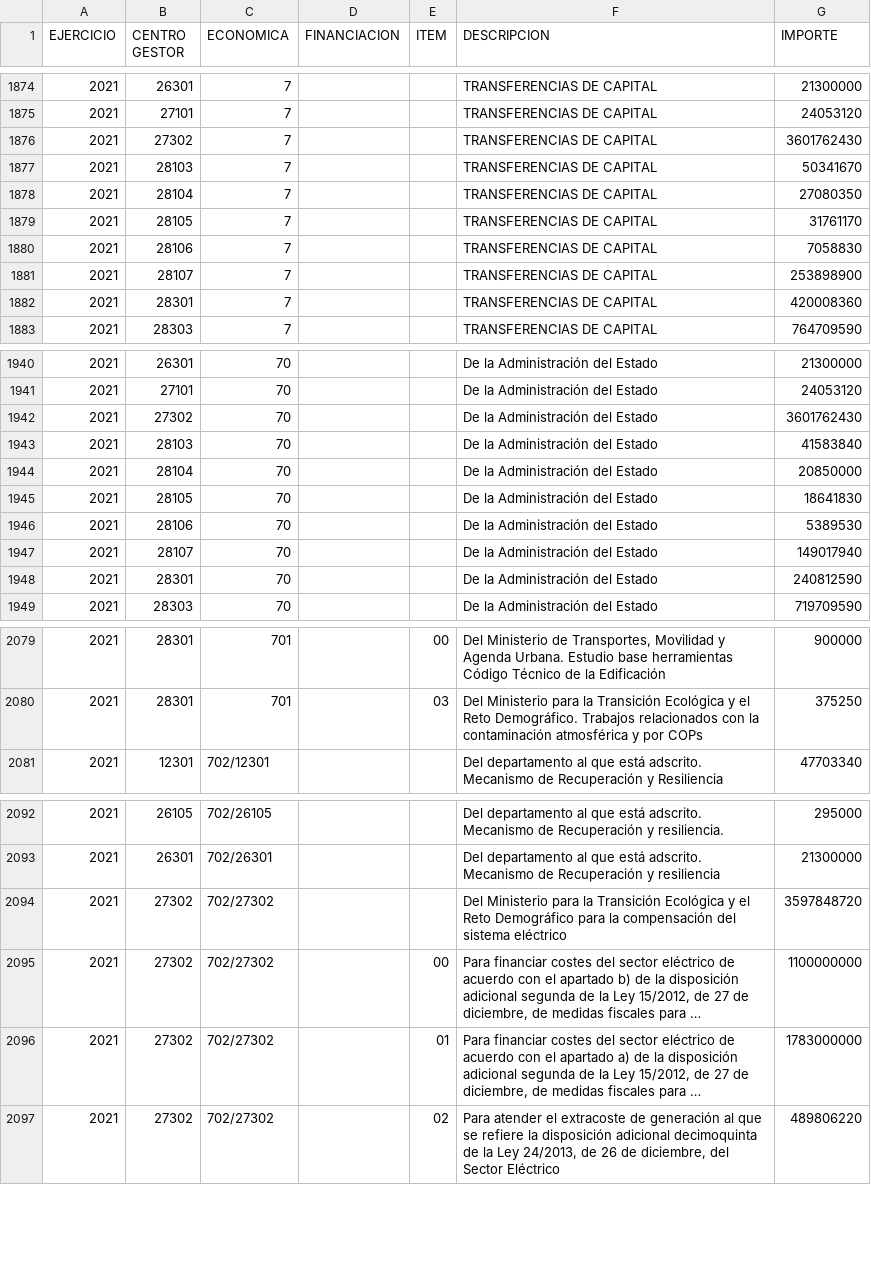
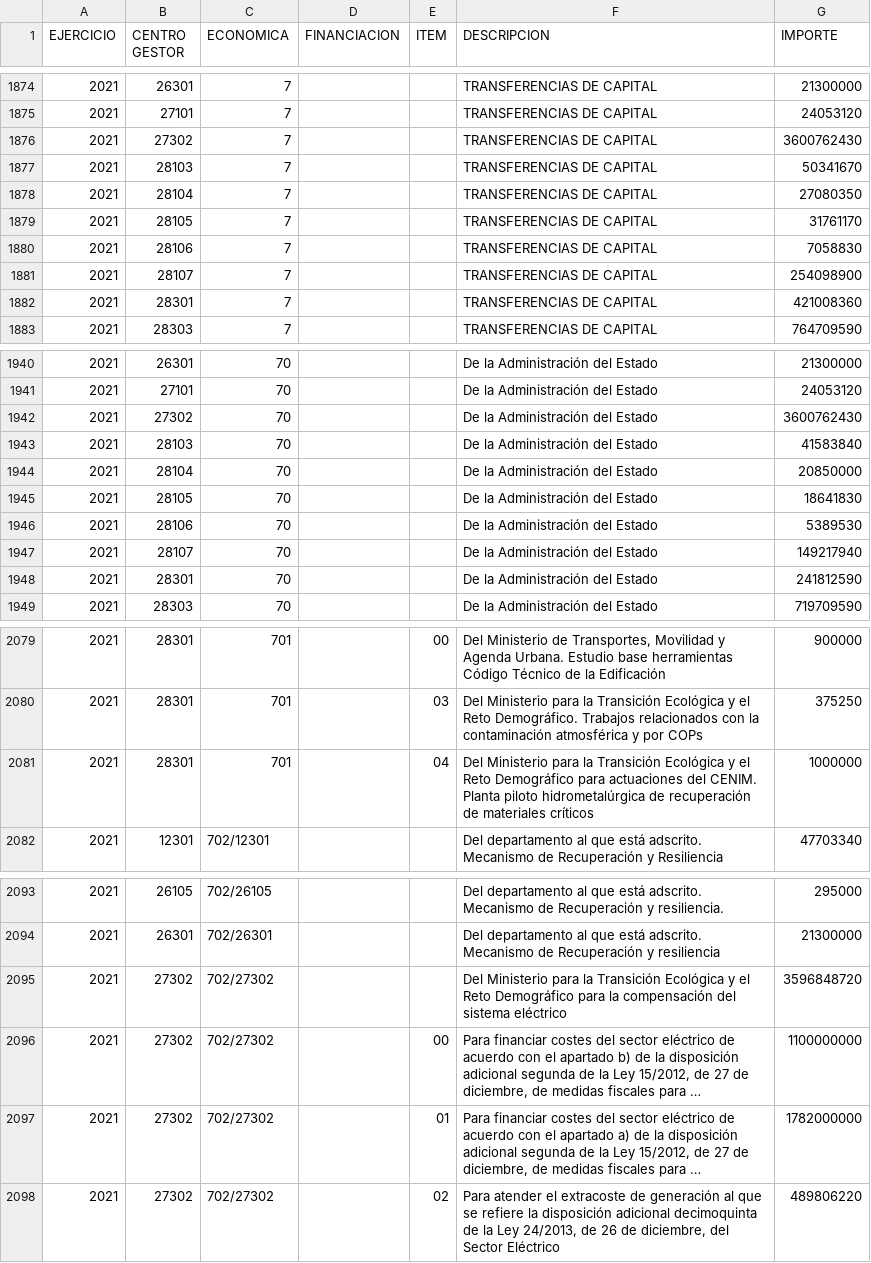
Before and after one commit to civio/presupuesto-pge, a CSV file: data/es/pais/2021/ingresos.csv, drawn as a sheet; only a part is shown, gaps mark what is left out; long unchanged cells end in …; addresses are those after the commit; the diff covers the shown part only; the diff names each change by its address in the sheet, - before the commit and + after, or states it on an @@ line.

```diff
--- a/data/es/pais/2021/ingresos.csv
+++ b/data/es/pais/2021/ingresos.csv
-G1876 (IMPORTE): 3601762430
+G1876 (IMPORTE): 3600762430
-G1881 (IMPORTE): 253898900
+G1881 (IMPORTE): 254098900
-G1882 (IMPORTE): 420008360
+G1882 (IMPORTE): 421008360
-G1942 (IMPORTE): 3601762430
+G1942 (IMPORTE): 3600762430
-G1947 (IMPORTE): 149017940
+G1947 (IMPORTE): 149217940
-G1948 (IMPORTE): 240812590
+G1948 (IMPORTE): 241812590
+row 2081: 2021 | 28301 | 701 |  | 04 | Del Ministerio para la Transición Ecológica y el Reto Demográfico para actuaciones del CENIM. Planta piloto hidrometalúrgica de recuperación de materiales críticos | 1000000
-G2095 (IMPORTE): 3597848720
+G2095 (IMPORTE): 3596848720
-G2097 (IMPORTE): 1783000000
+G2097 (IMPORTE): 1782000000
```
Also changed, not shown: 14 edited cells elsewhere in this file, data/es/pais/2021/estructura_economica.csv, data/es/pais/2021/estructura_organica.csv, 3 other files.
